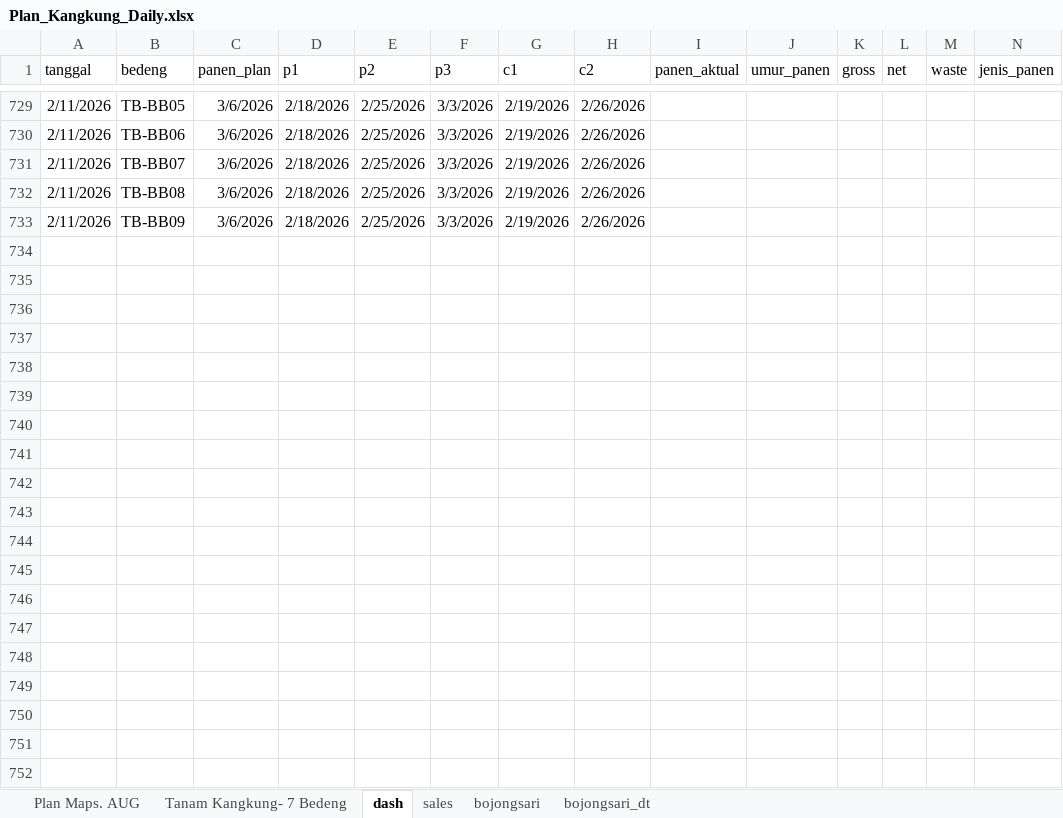
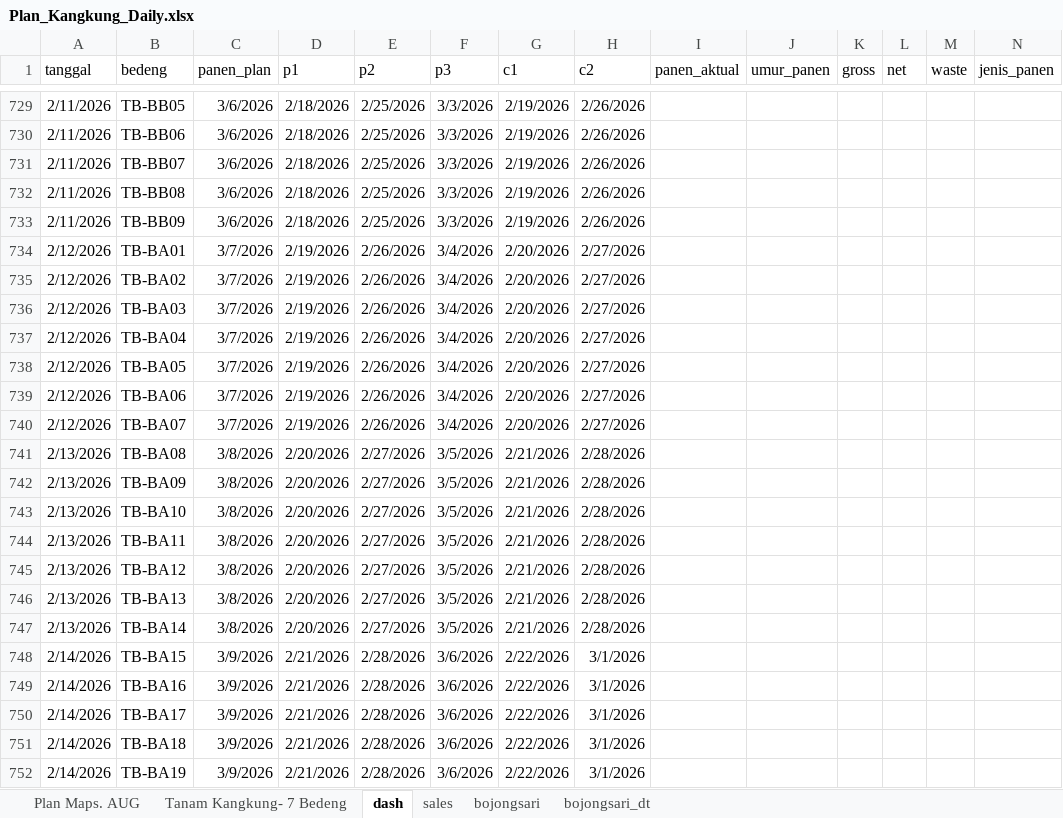
Before and after one commit to good2eddie/LF-dash, an Excel workbook: Plan_Kangkung_Daily.xlsx, sheet dash, drawn as a sheet; only a part is shown, gaps mark what is left out; values as stored, in another font and other column widths than the file's, no borders; conditional formats not drawn; the diff covers the shown part only; the diff names each change by its address in the sheet, - before the commit and + after, or states it on an @@ line.

Commit message:
Add files via upload

```diff
--- a/Plan_Kangkung_Daily.xlsx (sheet dash)
+++ b/Plan_Kangkung_Daily.xlsx (sheet dash)
+row 734: 2/12/2026 | TB-BA01 | 3/7/2026 | 2/19/2026 | 2/26/2026 | 3/4/2026 | 2/20/2026 | 2/27/2026
+row 735: 2/12/2026 | TB-BA02 | 3/7/2026 | 2/19/2026 | 2/26/2026 | 3/4/2026 | 2/20/2026 | 2/27/2026
+row 736: 2/12/2026 | TB-BA03 | 3/7/2026 | 2/19/2026 | 2/26/2026 | 3/4/2026 | 2/20/2026 | 2/27/2026
+row 737: 2/12/2026 | TB-BA04 | 3/7/2026 | 2/19/2026 | 2/26/2026 | 3/4/2026 | 2/20/2026 | 2/27/2026
+row 738: 2/12/2026 | TB-BA05 | 3/7/2026 | 2/19/2026 | 2/26/2026 | 3/4/2026 | 2/20/2026 | 2/27/2026
+row 739: 2/12/2026 | TB-BA06 | 3/7/2026 | 2/19/2026 | 2/26/2026 | 3/4/2026 | 2/20/2026 | 2/27/2026
+row 740: 2/12/2026 | TB-BA07 | 3/7/2026 | 2/19/2026 | 2/26/2026 | 3/4/2026 | 2/20/2026 | 2/27/2026
+row 741: 2/13/2026 | TB-BA08 | 3/8/2026 | 2/20/2026 | 2/27/2026 | 3/5/2026 | 2/21/2026 | 2/28/2026
+row 742: 2/13/2026 | TB-BA09 | 3/8/2026 | 2/20/2026 | 2/27/2026 | 3/5/2026 | 2/21/2026 | 2/28/2026
+row 743: 2/13/2026 | TB-BA10 | 3/8/2026 | 2/20/2026 | 2/27/2026 | 3/5/2026 | 2/21/2026 | 2/28/2026
+row 744: 2/13/2026 | TB-BA11 | 3/8/2026 | 2/20/2026 | 2/27/2026 | 3/5/2026 | 2/21/2026 | 2/28/2026
+row 745: 2/13/2026 | TB-BA12 | 3/8/2026 | 2/20/2026 | 2/27/2026 | 3/5/2026 | 2/21/2026 | 2/28/2026
+row 746: 2/13/2026 | TB-BA13 | 3/8/2026 | 2/20/2026 | 2/27/2026 | 3/5/2026 | 2/21/2026 | 2/28/2026
+row 747: 2/13/2026 | TB-BA14 | 3/8/2026 | 2/20/2026 | 2/27/2026 | 3/5/2026 | 2/21/2026 | 2/28/2026
+row 748: 2/14/2026 | TB-BA15 | 3/9/2026 | 2/21/2026 | 2/28/2026 | 3/6/2026 | 2/22/2026 | 3/1/2026
+row 749: 2/14/2026 | TB-BA16 | 3/9/2026 | 2/21/2026 | 2/28/2026 | 3/6/2026 | 2/22/2026 | 3/1/2026
+row 750: 2/14/2026 | TB-BA17 | 3/9/2026 | 2/21/2026 | 2/28/2026 | 3/6/2026 | 2/22/2026 | 3/1/2026
+row 751: 2/14/2026 | TB-BA18 | 3/9/2026 | 2/21/2026 | 2/28/2026 | 3/6/2026 | 2/22/2026 | 3/1/2026
+row 752: 2/14/2026 | TB-BA19 | 3/9/2026 | 2/21/2026 | 2/28/2026 | 3/6/2026 | 2/22/2026 | 3/1/2026
```
Also changed, not shown: 44 added rows and 354 edited cells elsewhere in this sheet, sheet Plan Maps. AUG.
